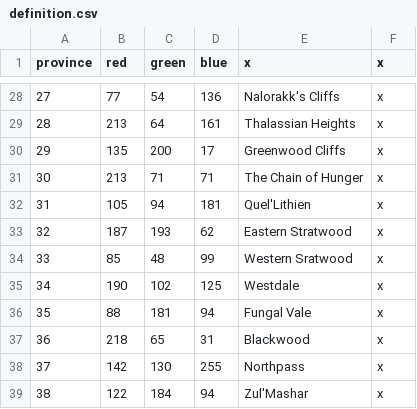
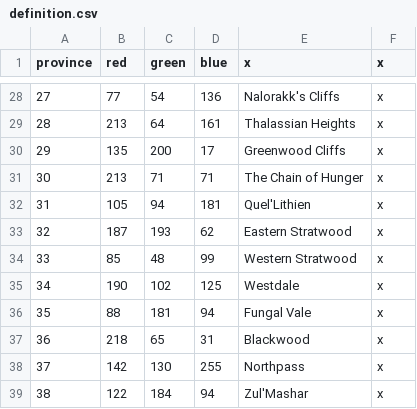
Before and after one commit to blackdragonTOW/Tides-of-Warcraft, a CSV file: map/definition.csv, drawn as a sheet; only a part is shown, gaps mark what is left out.

```diff
--- a/map/definition.csv
+++ b/map/definition.csv
@@ -33,3 +33,3 @@ province;red;green;blue;x;x
 32;187;193;62;Eastern Stratwood;x
-33;85;48;99;Western Sratwood;x
+33;85;48;99;Western Stratwood;x
 34;190;102;125;Westdale;x
```
Also changed, not shown: 10 other files.
